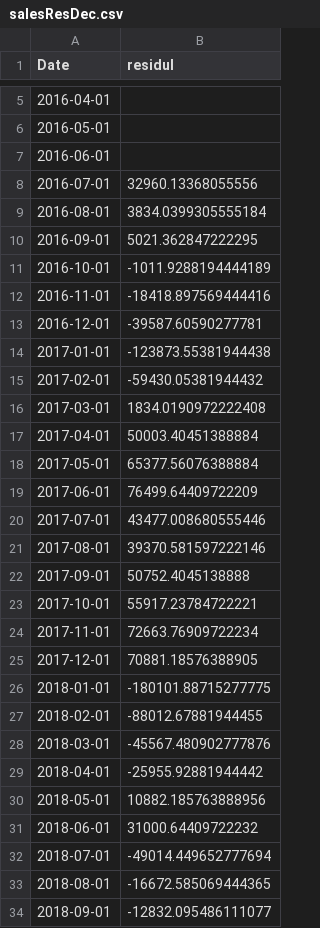
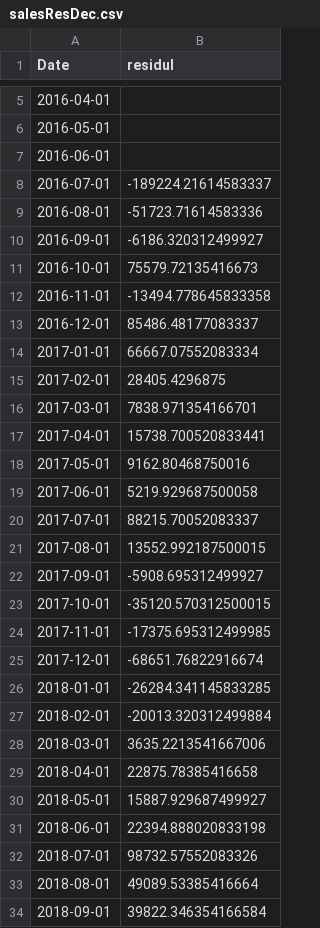
Before and after one commit to ryantanweifeng/insight, a CSV file: backendFinal/salesResDec.csv, drawn as a sheet; only a part is shown, gaps mark what is left out; the diff covers the shown part only.

```diff
--- a/backendFinal/salesResDec.csv
+++ b/backendFinal/salesResDec.csv
@@ -7,28 +7,28 @@ Date,residul
 2016-06-01,
-2016-07-01,32960.13368055556
-2016-08-01,3834.0399305555184
-2016-09-01,5021.362847222295
-2016-10-01,-1011.9288194444189
-2016-11-01,-18418.897569444416
-2016-12-01,-39587.60590277781
-2017-01-01,-123873.55381944438
-2017-02-01,-59430.05381944432
-2017-03-01,1834.0190972222408
-2017-04-01,50003.40451388884
-2017-05-01,65377.56076388884
-2017-06-01,76499.64409722209
-2017-07-01,43477.008680555446
-2017-08-01,39370.581597222146
-2017-09-01,50752.4045138888
-2017-10-01,55917.23784722221
-2017-11-01,72663.76909722234
-2017-12-01,70881.18576388905
-2018-01-01,-180101.88715277775
-2018-02-01,-88012.67881944455
-2018-03-01,-45567.480902777876
-2018-04-01,-25955.92881944442
-2018-05-01,10882.185763888956
-2018-06-01,31000.64409722232
-2018-07-01,-49014.449652777694
-2018-08-01,-16672.585069444365
-2018-09-01,-12832.095486111077
+2016-07-01,-189224.21614583337
+2016-08-01,-51723.71614583336
+2016-09-01,-6186.320312499927
+2016-10-01,75579.72135416673
+2016-11-01,-13494.778645833358
+2016-12-01,85486.48177083337
+2017-01-01,66667.07552083334
+2017-02-01,28405.4296875
+2017-03-01,7838.971354166701
+2017-04-01,15738.700520833441
+2017-05-01,9162.80468750016
+2017-06-01,5219.929687500058
+2017-07-01,88215.70052083337
+2017-08-01,13552.992187500015
+2017-09-01,-5908.695312499927
+2017-10-01,-35120.570312500015
+2017-11-01,-17375.695312499985
+2017-12-01,-68651.76822916674
+2018-01-01,-26284.341145833285
+2018-02-01,-20013.320312499884
+2018-03-01,3635.2213541667006
+2018-04-01,22875.78385416658
+2018-05-01,15887.929687499927
+2018-06-01,22394.888020833198
+2018-07-01,98732.57552083326
+2018-08-01,49089.53385416664
+2018-09-01,39822.346354166584
```
Also changed, not shown: 21 edited cells elsewhere in this file, backendFinal/profitPrediction.csv, backendFinal/profitResDec.csv, 22 other files.
